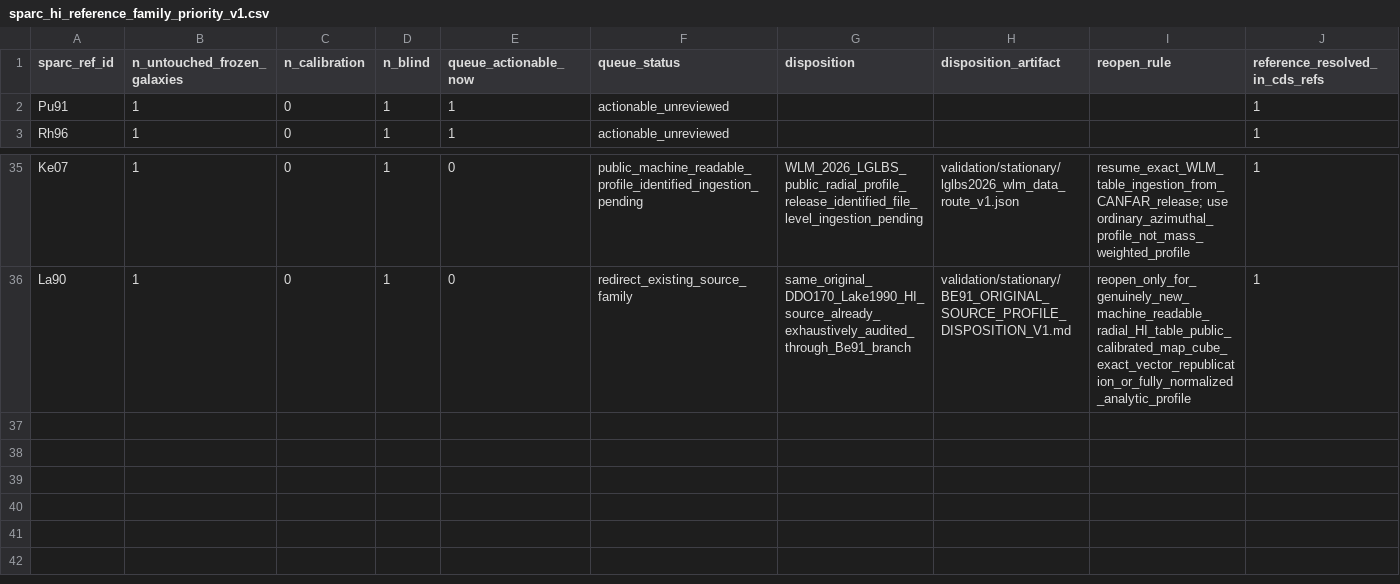
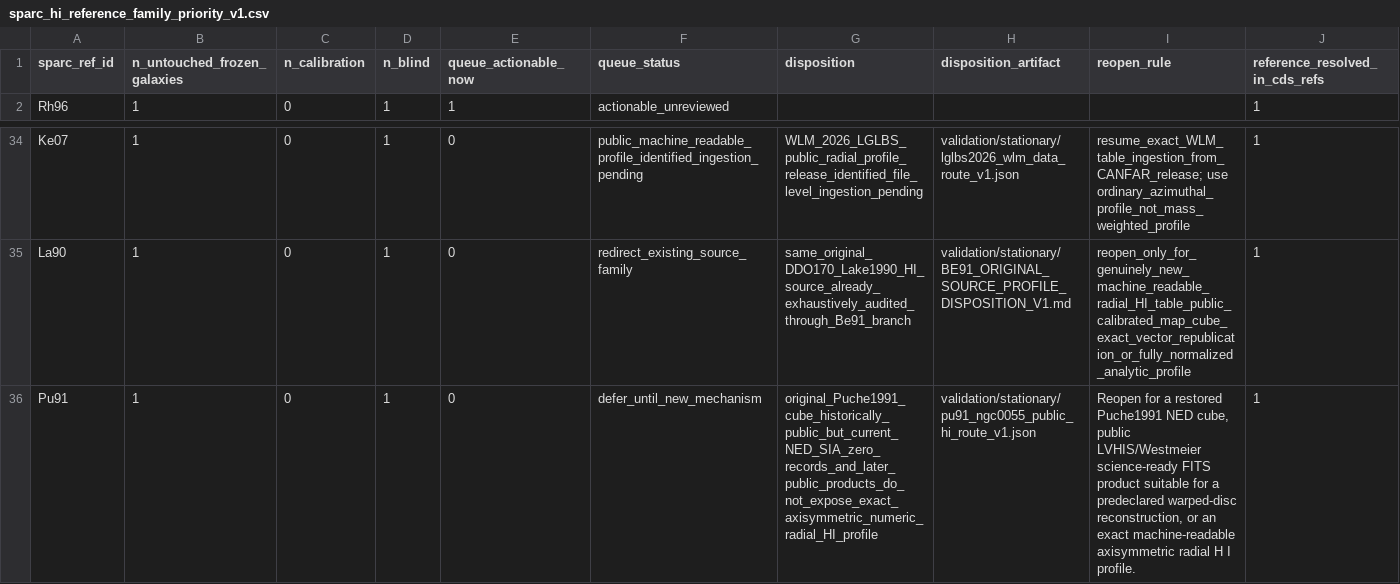
Before and after one commit to mjiresearch/persistent-geometric-states-paper1, a CSV file: data/stationary/source_reconstruction/sparc_hi_reference_family_priority_v1.csv, drawn as a sheet; only a part is shown, gaps mark what is left out; removed rows and columns are numbered as before the commit, all else as after; rows hold the shown columns only; the diff names each change by its address in the sheet, - before the commit and + after, or states it on an @@ line.

```diff
--- a/data/stationary/source_reconstruction/sparc_hi_reference_family_priority_v1.csv
+++ b/data/stationary/source_reconstruction/sparc_hi_reference_family_priority_v1.csv
-row 2: Pu91 | 1 | 0 | 1 | 1 | actionable_unreviewed |  |  |  | 1
+row 36: Pu91 | 1 | 0 | 1 | 0 | defer_until_new_mechanism | original_Puche1991_cube_historically_public_but_current_NED_SIA_zero_records_and_later_public_products_do_not_expose_exact_axisymmetric_numeric_radial_HI_profile | validation/stationary/pu91_ngc0055_public_hi_route_v1.json | Reopen for a restored Puche1991 NED cube, public LVHIS/Westmeier science-ready FITS product suitable for a predeclared warped-disc reconstruction, or an exact machine-readable axisymmetric radial H I profile. | 1
```
Also changed, not shown: 4 other files.
